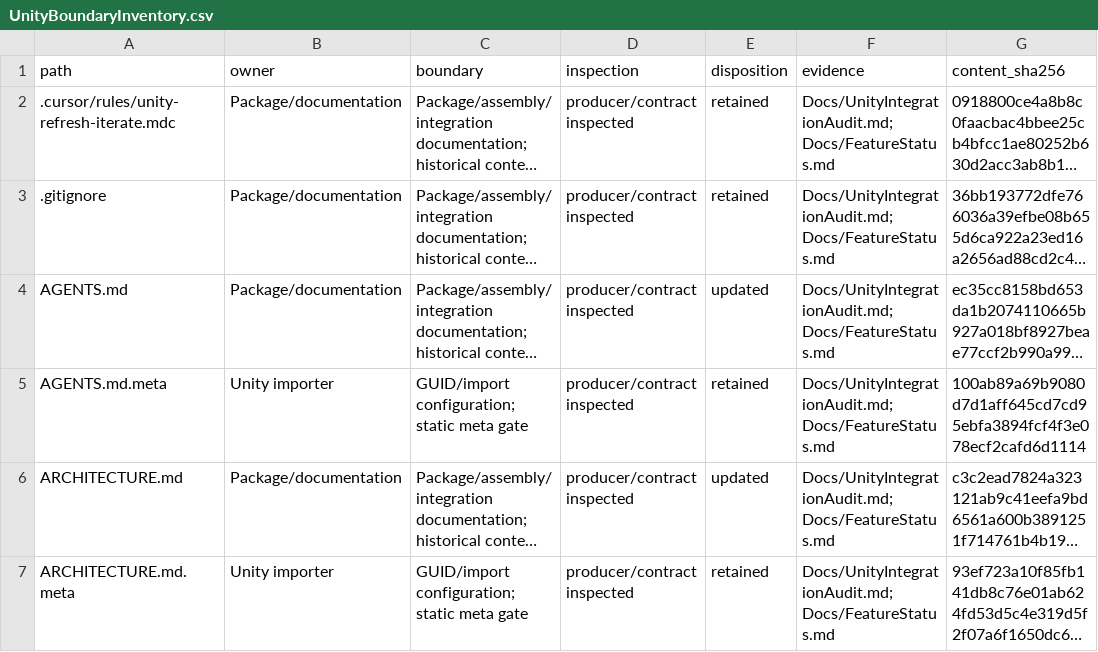
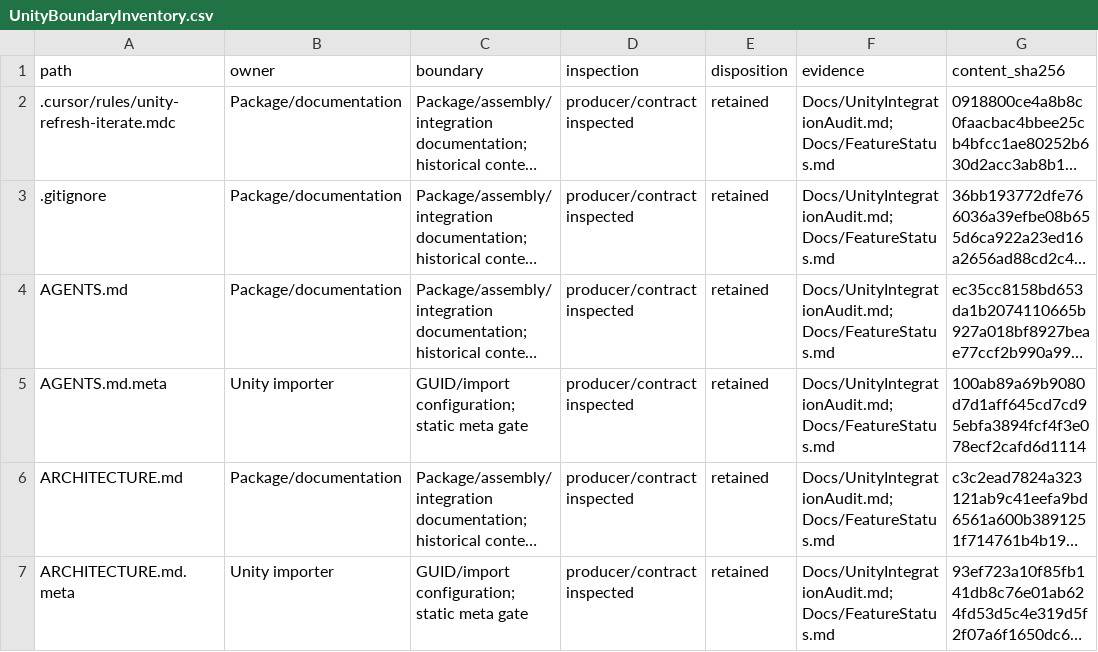
Before and after one commit to haolange/InfinityRenderPipeline, a CSV file: Docs/UnityBoundaryInventory.csv, drawn as a sheet; only a part is shown; long unchanged cells end in …; the diff covers the shown part only; the diff names each change by its address in the sheet, - before the commit and + after, or states it on an @@ line.

```diff
--- a/Docs/UnityBoundaryInventory.csv
+++ b/Docs/UnityBoundaryInventory.csv
-E4 (disposition): updated
+E4 (disposition): retained
-E6 (disposition): updated
+E6 (disposition): retained
```
Also changed, not shown: 5 added rows and 18 edited cells elsewhere in this file, 3 other files.
